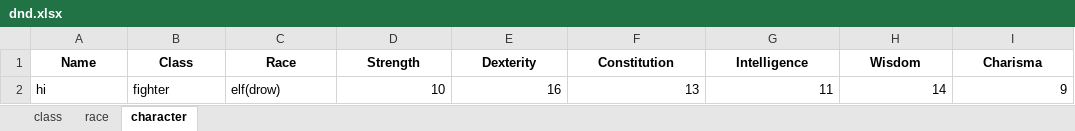
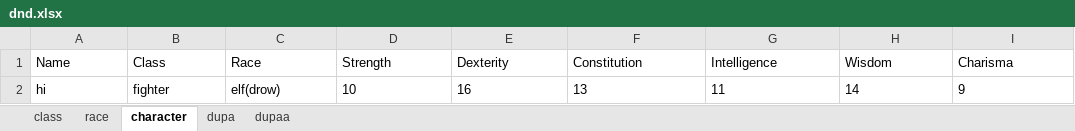
Before and after one commit to eclecticprincefox/character_generation, an Excel workbook: dnd.xlsx, sheet character, drawn as a sheet; values as stored, in another font and other column widths than the file's, no borders; the diff names each change by its address in the sheet, - before the commit and + after, or states it on an @@ line.

```diff
--- a/dnd.xlsx (sheet character)
+++ b/dnd.xlsx (sheet character)
+sheet tab: dupa
+sheet tab: dupaa
@@ A1:I1 bold: on → off, alignment: center → left @@
-D2:I2 alignment: right
+D2:I2 alignment: left
```
Also changed, not shown: sheet race, 12 other files.
